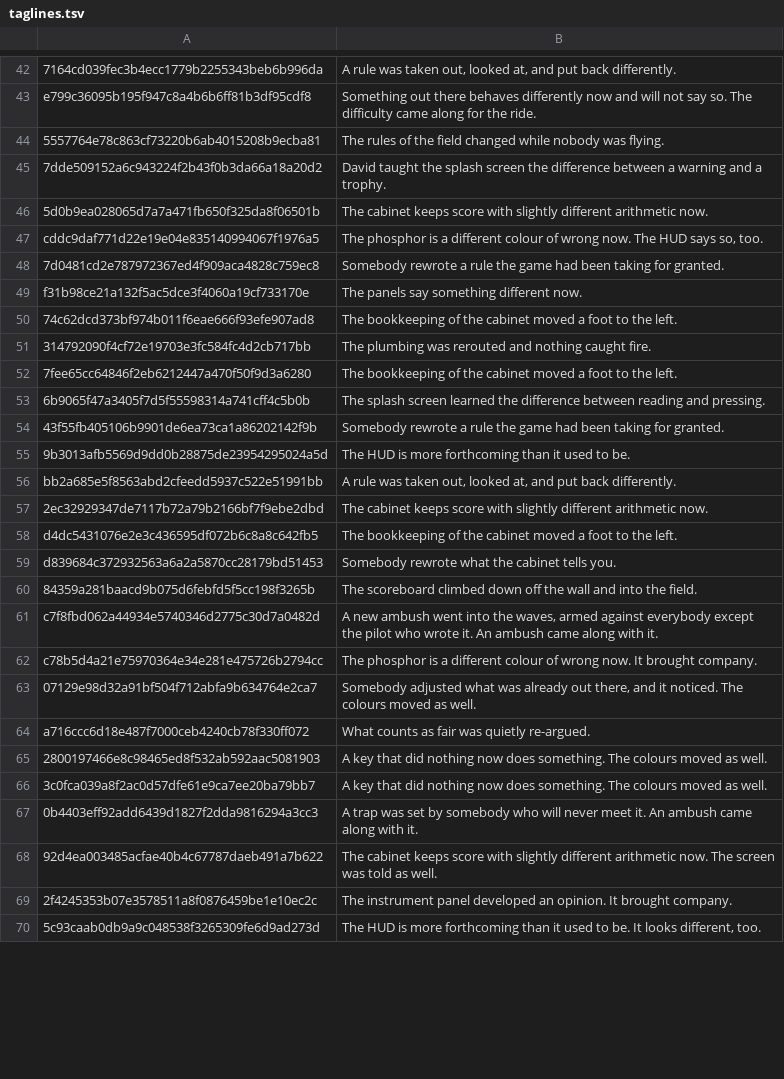
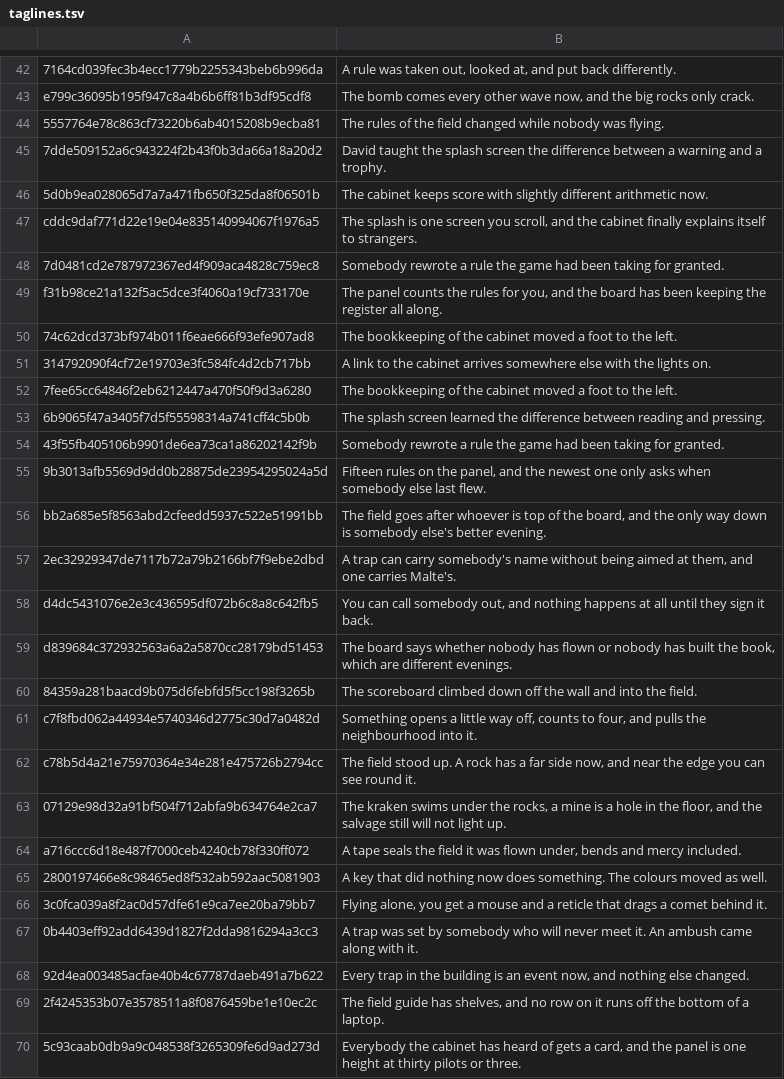
Before and after one commit to durchnull/hypercolor-asteroids, a TSV file: docs/taglines.tsv, drawn as a sheet; only a part is shown, gaps mark what is left out; the diff covers the shown part only; the diff names each change by its address in the sheet, - before the commit and + after, or states it on an @@ line.

Commit message:
Forty-six chapters stop shouting the machine's line
Chronicle: Thirty-five of the forty-six chapters were shouting a sentence
           drawn out of a pool of six by a checksum, and one of them - the
           bookkeeping of the cabinet moved a foot to the left - had been the
           headline of four different evenings. Every live version now says
           what it did in a line somebody wrote, read off its own diff and its
           own chronicle: the field stood up, nobody's ambushes fire at you
           until you have laid one of your own, six buttons on a phone and for
           the first time one of them shoots. The record is write-once, so
           these are the ones that stay.

```diff
--- a/docs/taglines.tsv
+++ b/docs/taglines.tsv
-B43: Something out there behaves differently now and will not say so. The difficulty came along for the ride.
+B43: The bomb comes every other wave now, and the big rocks only crack.
-B47: The phosphor is a different colour of wrong now. The HUD says so, too.
+B47: The splash is one screen you scroll, and the cabinet finally explains itself to strangers.
-B49: The panels say something different now.
+B49: The panel counts the rules for you, and the board has been keeping the register all along.
-B51: The plumbing was rerouted and nothing caught fire.
+B51: A link to the cabinet arrives somewhere else with the lights on.
-B55: The HUD is more forthcoming than it used to be.
+B55: Fifteen rules on the panel, and the newest one only asks when somebody else last flew.
-B56: A rule was taken out, looked at, and put back differently.
+B56: The field goes after whoever is top of the board, and the only way down is somebody else's better evening.
-B57: The cabinet keeps score with slightly different arithmetic now.
+B57: A trap can carry somebody's name without being aimed at them, and one carries Malte's.
-B58: The bookkeeping of the cabinet moved a foot to the left.
+B58: You can call somebody out, and nothing happens at all until they sign it back.
-B59: Somebody rewrote what the cabinet tells you.
+B59: The board says whether nobody has flown or nobody has built the book, which are different evenings.
-B61: A new ambush went into the waves, armed against everybody except the pilot who wrote it. An ambush came along with it.
+B61: Something opens a little way off, counts to four, and pulls the neighbourhood into it.
-B62: The phosphor is a different colour of wrong now. It brought company.
+B62: The field stood up. A rock has a far side now, and near the edge you can see round it.
-B63: Somebody adjusted what was already out there, and it noticed. The colours moved as well.
+B63: The kraken swims under the rocks, a mine is a hole in the floor, and the salvage still will not light up.
-B64: What counts as fair was quietly re-argued.
+B64: A tape seals the field it was flown under, bends and mercy included.
-B66: A key that did nothing now does something. The colours moved as well.
+B66: Flying alone, you get a mouse and a reticle that drags a comet behind it.
-B68: The cabinet keeps score with slightly different arithmetic now. The screen was told as well.
+B68: Every trap in the building is an event now, and nothing else changed.
-B69: The instrument panel developed an opinion. It brought company.
+B69: The field guide has shelves, and no row on it runs off the bottom of a laptop.
-B70: The HUD is more forthcoming than it used to be. It looks different, too.
+B70: Everybody the cabinet has heard of gets a card, and the panel is one height at thirty pilots or three.
```
Also changed, not shown: 18 edited cells elsewhere in this file, 41 other files.
